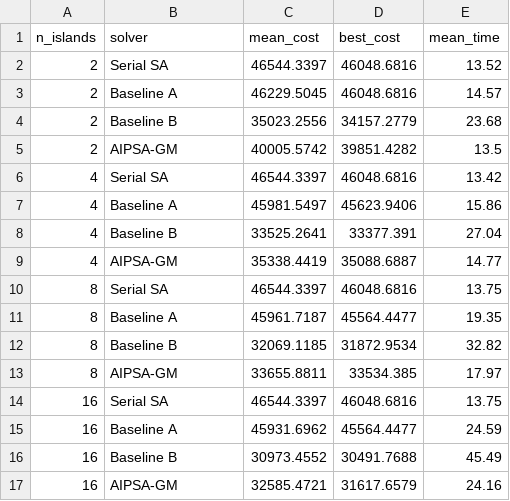
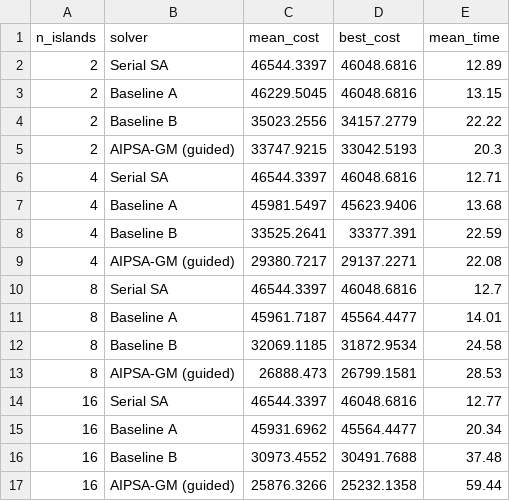
Before and after one commit to pengxiangli666/AIPSA-GM, a CSV file: results/tsp_1000cities_scalability.csv, drawn as a sheet.

```diff
--- a/results/tsp_1000cities_scalability.csv
+++ b/results/tsp_1000cities_scalability.csv
@@ -1,17 +1,17 @@
 n_islands,solver,mean_cost,best_cost,mean_time
-2,Serial SA,46544.3397,46048.6816,13.52
-2,Baseline A,46229.5045,46048.6816,14.57
-2,Baseline B,35023.2556,34157.2779,23.68
-2,AIPSA-GM,40005.5742,39851.4282,13.5
-4,Serial SA,46544.3397,46048.6816,13.42
-4,Baseline A,45981.5497,45623.9406,15.86
-4,Baseline B,33525.2641,33377.391,27.04
-4,AIPSA-GM,35338.4419,35088.6887,14.77
-8,Serial SA,46544.3397,46048.6816,13.75
-8,Baseline A,45961.7187,45564.4477,19.35
-8,Baseline B,32069.1185,31872.9534,32.82
-8,AIPSA-GM,33655.8811,33534.385,17.97
-16,Serial SA,46544.3397,46048.6816,13.75
-16,Baseline A,45931.6962,45564.4477,24.59
-16,Baseline B,30973.4552,30491.7688,45.49
-16,AIPSA-GM,32585.4721,31617.6579,24.16
+2,Serial SA,46544.3397,46048.6816,12.89
+2,Baseline A,46229.5045,46048.6816,13.15
+2,Baseline B,35023.2556,34157.2779,22.22
+2,AIPSA-GM (guided),33747.9215,33042.5193,20.3
+4,Serial SA,46544.3397,46048.6816,12.71
+4,Baseline A,45981.5497,45623.9406,13.68
+4,Baseline B,33525.2641,33377.391,22.59
+4,AIPSA-GM (guided),29380.7217,29137.2271,22.08
+8,Serial SA,46544.3397,46048.6816,12.7
+8,Baseline A,45961.7187,45564.4477,14.01
+8,Baseline B,32069.1185,31872.9534,24.58
+8,AIPSA-GM (guided),26888.473,26799.1581,28.53
+16,Serial SA,46544.3397,46048.6816,12.77
+16,Baseline A,45931.6962,45564.4477,20.34
+16,Baseline B,30973.4552,30491.7688,37.48
+16,AIPSA-GM (guided),25876.3266,25232.1358,59.44
```
Also changed, not shown: 15 other files.
